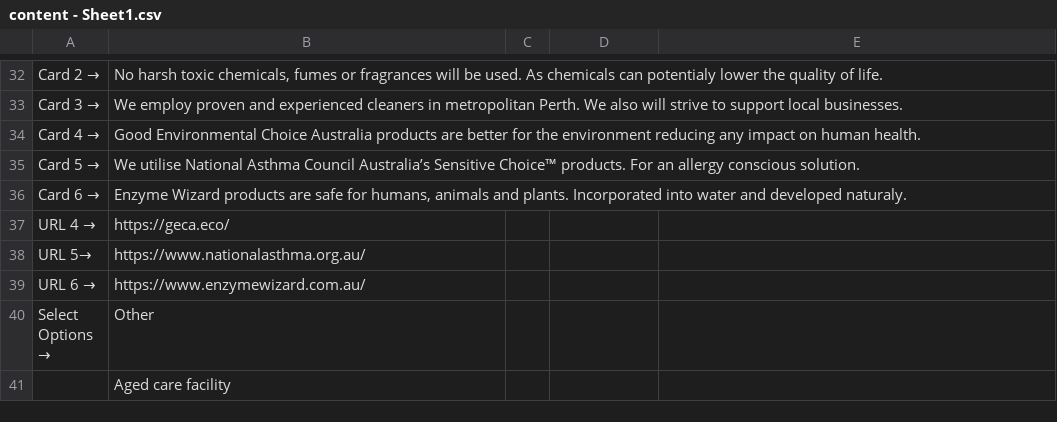
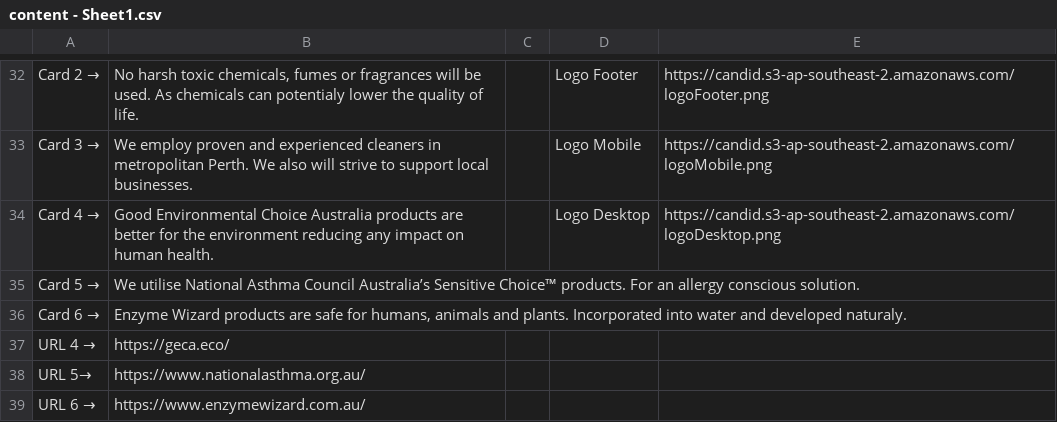
Before and after one commit to sunnysunny77/reactnodecandr, a CSV file: content - Sheet1.csv, drawn as a sheet; only a part is shown, gaps mark what is left out; the shorter side is filled out with more unchanged rows; the diff covers the shown part only; the diff names each change by its address in the sheet, - before the commit and + after, or states it on an @@ line.

```diff
--- a/content - Sheet1.csv
+++ b/content - Sheet1.csv
-D32: (empty)
+D32: Logo Footer
-E32: (empty)
+E32: https://candid.s3-ap-southeast-2.amazonaws.com/logoFooter.png
-D33: (empty)
+D33: Logo Mobile
-E33: (empty)
+E33: https://candid.s3-ap-southeast-2.amazonaws.com/logoMobile.png
-D34: (empty)
+D34: Logo Desktop
-E34: (empty)
+E34: https://candid.s3-ap-southeast-2.amazonaws.com/logoDesktop.png
```
Also changed, not shown: 32 edited cells elsewhere in this file, 27 other files.
